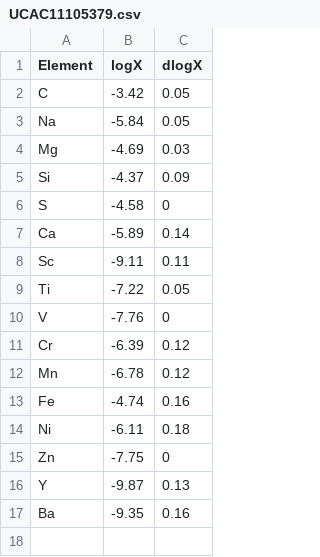
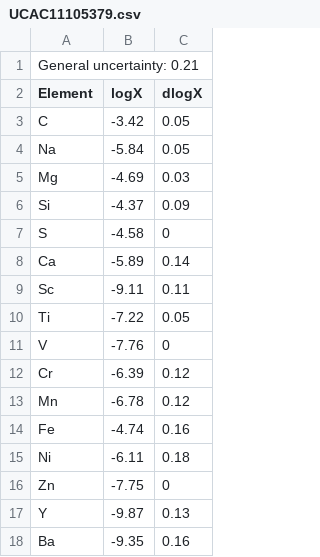
Before and after one commit to adamjermyn/CAMstars, a CSV file: Data/Field Stars/LFossati/UCAC11105379.csv, drawn as a sheet.

```diff
--- a/Data/Field Stars/LFossati/UCAC11105379.csv
+++ b/Data/Field Stars/LFossati/UCAC11105379.csv
@@ -1 +1,2 @@
+General uncertainty: 0.21
 Element,logX,dlogX
```
Also changed, not shown: Data/Field Stars/LFossati/UCAC11105213.csv, 20 other files.
